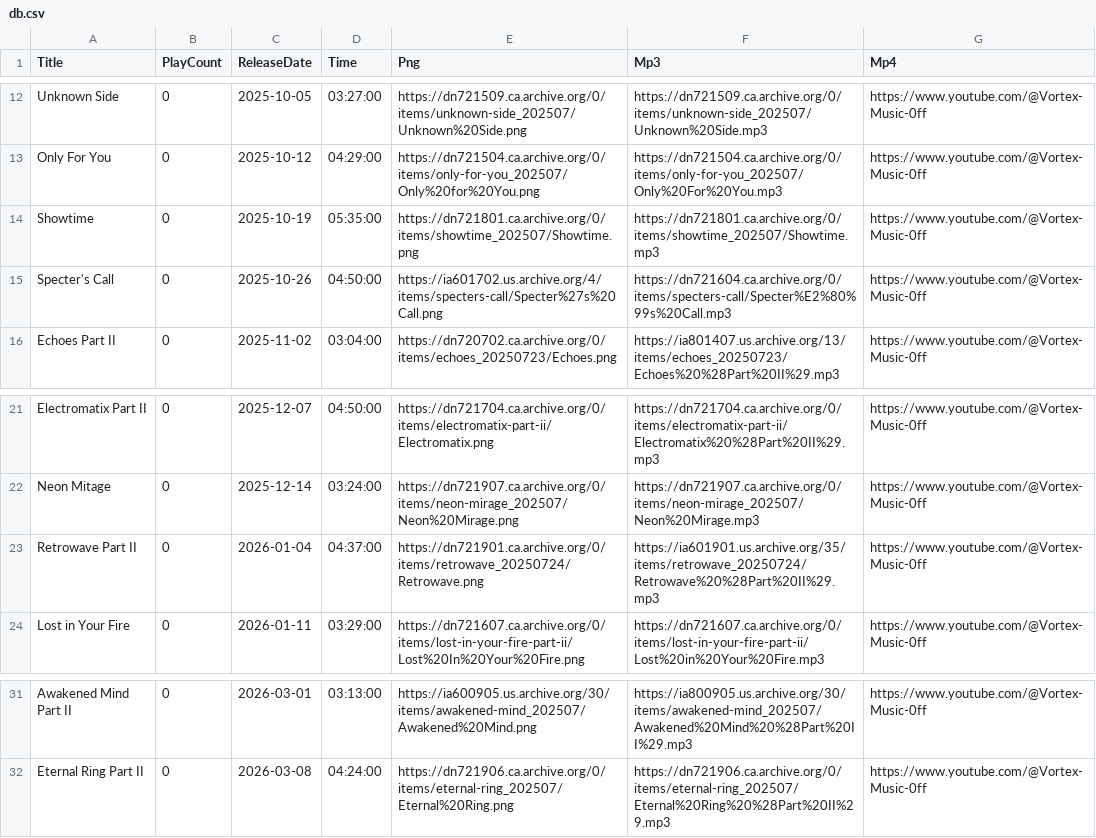
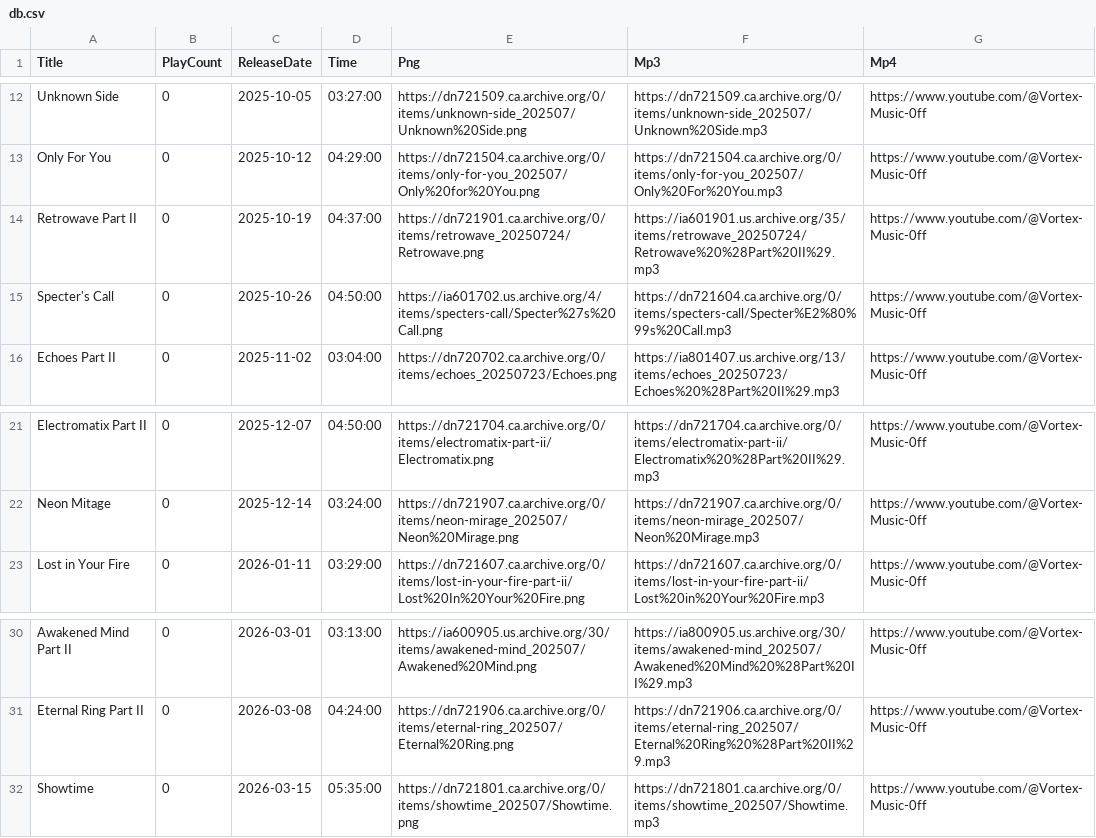
Before and after one commit to DJAZERTY/Vortex-Music-Admin-REPO, a CSV file: data/db.csv, drawn as a sheet; only a part is shown, gaps mark what is left out.

Commit message:
Update db.csv

```diff
--- a/data/db.csv
+++ b/data/db.csv
@@ -13,3 +13,3 @@
 "Only For You","0","2025-10-12","04:29:00","https://dn721504.ca.archive.org/0/items/only-for-you_202507/Only%20for%20You.png","https://dn721504.ca.archive.org/0/items/only-for-you_202507/Only%20For%20You.mp3","https://www.youtube.com/@Vortex-Music-0ff"
-"Showtime","0","2025-10-19","05:35:00","https://dn721801.ca.archive.org/0/items/showtime_202507/Showtime.png","https://dn721801.ca.archive.org/0/items/showtime_202507/Showtime.mp3","https://www.youtube.com/@Vortex-Music-0ff"
+"Retrowave Part II","0","2025-10-19","04:37:00","https://dn721901.ca.archive.org/0/items/retrowave_20250724/Retrowave.png","https://ia601901.us.archive.org/35/items/retrowave_20250724/Retrowave%20%28Part%20II%29.mp3","https://www.youtube.com/@Vortex-Music-0ff"
 "Specter's Call","0","2025-10-26","04:50:00","https://ia601702.us.archive.org/4/items/specters-call/Specter%27s%20Call.png","https://dn721604.ca.archive.org/0/items/specters-call/Specter%E2%80%99s%20Call.mp3","https://www.youtube.com/@Vortex-Music-0ff"
@@ -22,3 +22,2 @@
 "Neon Mitage","0","2025-12-14","03:24:00","https://dn721907.ca.archive.org/0/items/neon-mirage_202507/Neon%20Mirage.png","https://dn721907.ca.archive.org/0/items/neon-mirage_202507/Neon%20Mirage.mp3","https://www.youtube.com/@Vortex-Music-0ff"
-"Retrowave Part II","0","2026-01-04","04:37:00","https://dn721901.ca.archive.org/0/items/retrowave_20250724/Retrowave.png","https://ia601901.us.archive.org/35/items/retrowave_20250724/Retrowave%20%28Part%20II%29.mp3","https://www.youtube.com/@Vortex-Music-0ff"
 "Lost in Your Fire","0","2026-01-11","03:29:00","https://dn721607.ca.archive.org/0/items/lost-in-your-fire-part-ii/Lost%20In%20Your%20Fire.png","https://dn721607.ca.archive.org/0/items/lost-in-your-fire-part-ii/Lost%20in%20Your%20Fire.mp3","https://www.youtube.com/@Vortex-Music-0ff"
@@ -32 +31,2 @@
 "Eternal Ring Part II","0","2026-03-08","04:24:00","https://dn721906.ca.archive.org/0/items/eternal-ring_202507/Eternal%20Ring.png","https://dn721906.ca.archive.org/0/items/eternal-ring_202507/Eternal%20Ring%20%28Part%20II%29.mp3","https://www.youtube.com/@Vortex-Music-0ff"
+"Showtime","0","2026-03-15","05:35:00","https://dn721801.ca.archive.org/0/items/showtime_202507/Showtime.png","https://dn721801.ca.archive.org/0/items/showtime_202507/Showtime.mp3","https://www.youtube.com/@Vortex-Music-0ff"
```
